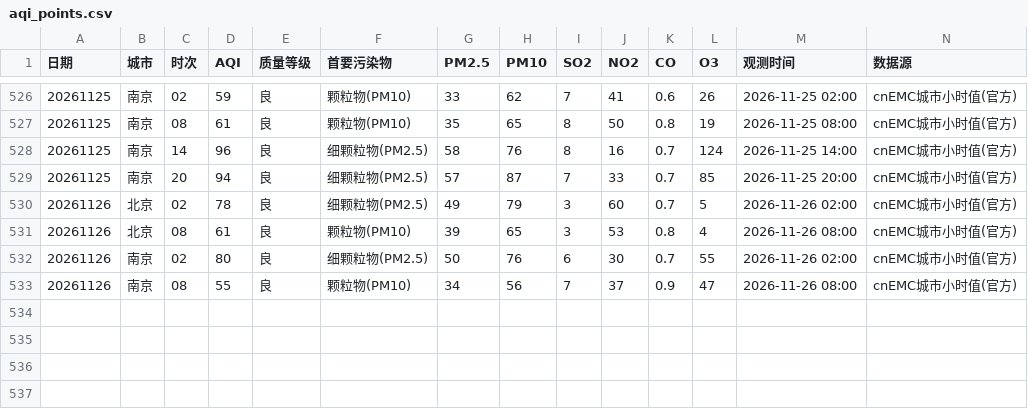
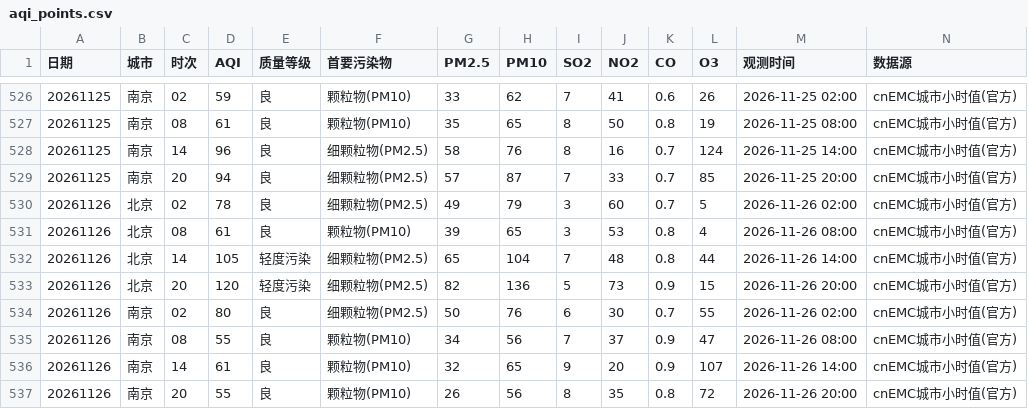
Before and after one commit to ZhuZhengHuan/Bj-Nj-Weather-, a CSV file: aqi_points.csv, drawn as a sheet; only a part is shown, gaps mark what is left out.

```diff
--- a/aqi_points.csv
+++ b/aqi_points.csv
@@ -531,3 +531,7 @@
 20261126,北京,08,61,良,颗粒物(PM10),39,65,3,53,0.8,4,2026-11-26 08:00,cnEMC城市小时值(官方)
+20261126,北京,14,105,轻度污染,细颗粒物(PM2.5),65,104,7,48,0.8,44,2026-11-26 14:00,cnEMC城市小时值(官方)
+20261126,北京,20,120,轻度污染,细颗粒物(PM2.5),82,136,5,73,0.9,15,2026-11-26 20:00,cnEMC城市小时值(官方)
 20261126,南京,02,80,良,细颗粒物(PM2.5),50,76,6,30,0.7,55,2026-11-26 02:00,cnEMC城市小时值(官方)
 20261126,南京,08,55,良,颗粒物(PM10),34,56,7,37,0.9,47,2026-11-26 08:00,cnEMC城市小时值(官方)
+20261126,南京,14,61,良,颗粒物(PM10),32,65,9,20,0.9,107,2026-11-26 14:00,cnEMC城市小时值(官方)
+20261126,南京,20,55,良,颗粒物(PM10),26,56,8,35,0.8,72,2026-11-26 20:00,cnEMC城市小时值(官方)
```
Also changed, not shown: aqi_daily.csv, met_daily.csv, 2 other files.
